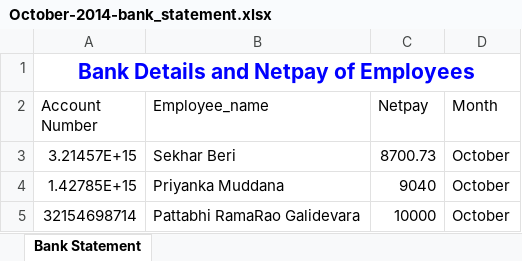
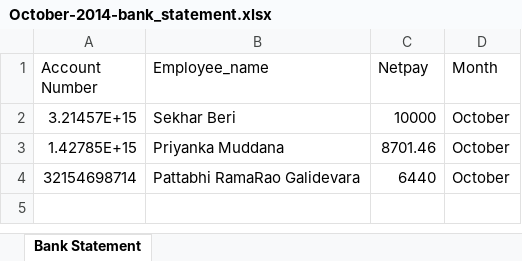
Before and after one commit to vidyasagarpogiri/HRMS, an Excel workbook: public/October-2014-bank_statement.xlsx, sheet Bank Statement, drawn as a sheet; values as stored, in another font and other column widths than the file's, no borders; removed rows and columns are numbered as before the commit, all else as after; the diff names each change by its address in the sheet, - before the commit and + after, or states it on an @@ line.

Commit message:
sekhar - deleted unwanted data

```diff
--- a/public/October-2014-bank_statement.xlsx (sheet Bank Statement)
+++ b/public/October-2014-bank_statement.xlsx (sheet Bank Statement)
-row 1: Bank Details and Netpay of Employees
-C2 (Netpay): 8700.73
+C2 (Netpay): 10000
-C3 (Netpay): 9040
+C3 (Netpay): 8701.46
-C4 (Netpay): 10000
+C4 (Netpay): 6440
```
Also changed, not shown: public/PAYSLIPS/October-2014-payslips.xlsx, 7 other files.
